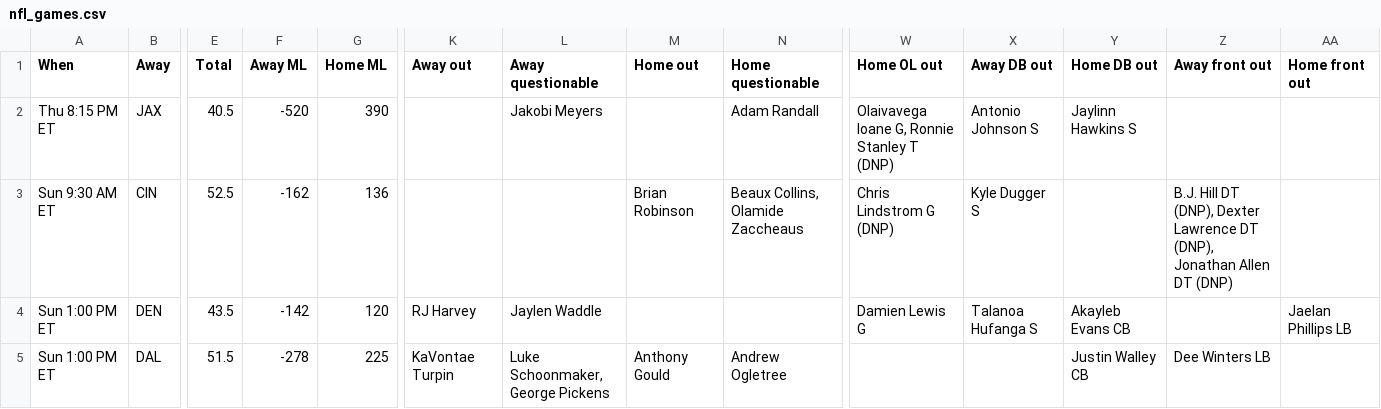
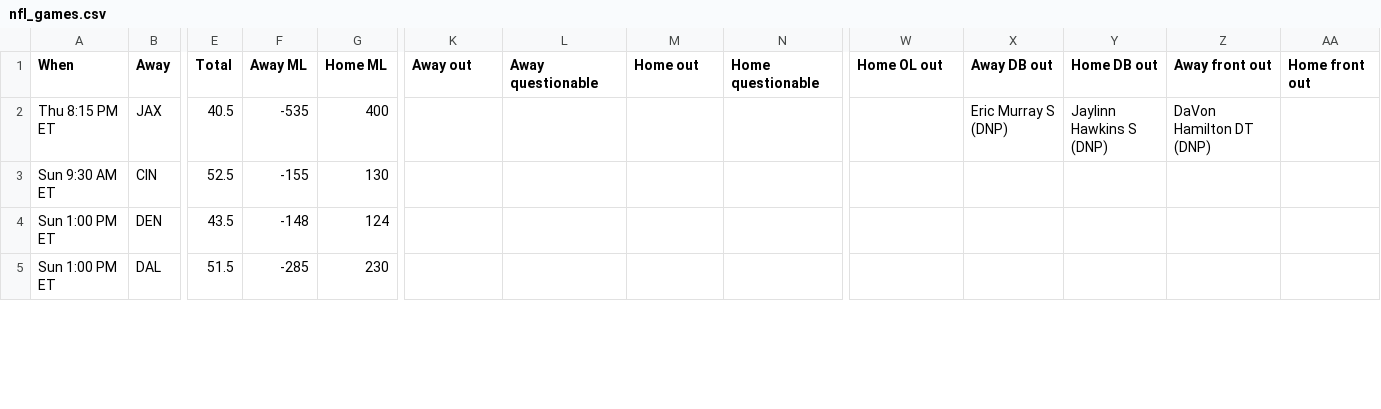
Before and after one commit to ECC370/stats, a CSV file: data/nfl_games.csv, drawn as a sheet; only a part is shown, gaps mark what is left out; the diff covers the shown part only; the diff names each change by its address in the sheet, - before the commit and + after, or states it on an @@ line.

```diff
--- a/data/nfl_games.csv
+++ b/data/nfl_games.csv
-F2 (Away ML): -520
+F2 (Away ML): -535
-G2 (Home ML): 390
+G2 (Home ML): 400
-L2 (Away questionable): Jakobi Meyers
+L2 (Away questionable): (empty)
-N2 (Home questionable): Adam Randall
+N2 (Home questionable): (empty)
-W2 (Home OL out): Olaivavega Ioane G, Ronnie Stanley T (DNP)
+W2 (Home OL out): (empty)
-X2 (Away DB out): Antonio Johnson S
+X2 (Away DB out): Eric Murray S (DNP)
-Y2 (Home DB out): Jaylinn Hawkins S
+Y2 (Home DB out): Jaylinn Hawkins S (DNP)
-Z2 (Away front out): (empty)
+Z2 (Away front out): DaVon Hamilton DT (DNP)
-F3 (Away ML): -162
+F3 (Away ML): -155
-G3 (Home ML): 136
+G3 (Home ML): 130
-M3 (Home out): Brian Robinson
+M3 (Home out): (empty)
-N3 (Home questionable): Beaux Collins, Olamide Zaccheaus
+N3 (Home questionable): (empty)
-W3 (Home OL out): Chris Lindstrom G (DNP)
+W3 (Home OL out): (empty)
-X3 (Away DB out): Kyle Dugger S
+X3 (Away DB out): (empty)
-Z3 (Away front out): B.J. Hill DT (DNP), Dexter Lawrence DT (DNP), Jonathan Allen DT (DNP)
+Z3 (Away front out): (empty)
-F4 (Away ML): -142
+F4 (Away ML): -148
-G4 (Home ML): 120
+G4 (Home ML): 124
-K4 (Away out): RJ Harvey
+K4 (Away out): (empty)
-L4 (Away questionable): Jaylen Waddle
+L4 (Away questionable): (empty)
-W4 (Home OL out): Damien Lewis G
+W4 (Home OL out): (empty)
-X4 (Away DB out): Talanoa Hufanga S
+X4 (Away DB out): (empty)
-Y4 (Home DB out): Akayleb Evans CB
+Y4 (Home DB out): (empty)
-AA4 (Home front out): Jaelan Phillips LB
+AA4 (Home front out): (empty)
-F5 (Away ML): -278
+F5 (Away ML): -285
-G5 (Home ML): 225
+G5 (Home ML): 230
-K5 (Away out): KaVontae Turpin
+K5 (Away out): (empty)
-L5 (Away questionable): Luke Schoonmaker, George Pickens
+L5 (Away questionable): (empty)
-M5 (Home out): Anthony Gould
+M5 (Home out): (empty)
-N5 (Home questionable): Andrew Ogletree
+N5 (Home questionable): (empty)
-Y5 (Home DB out): Justin Walley CB
+Y5 (Home DB out): (empty)
-Z5 (Away front out): Dee Winters LB
+Z5 (Away front out): (empty)
```
Also changed, not shown: 54 edited cells elsewhere in this file, data/nba_games.csv, data/nba_injuries.csv, 13 other files.
